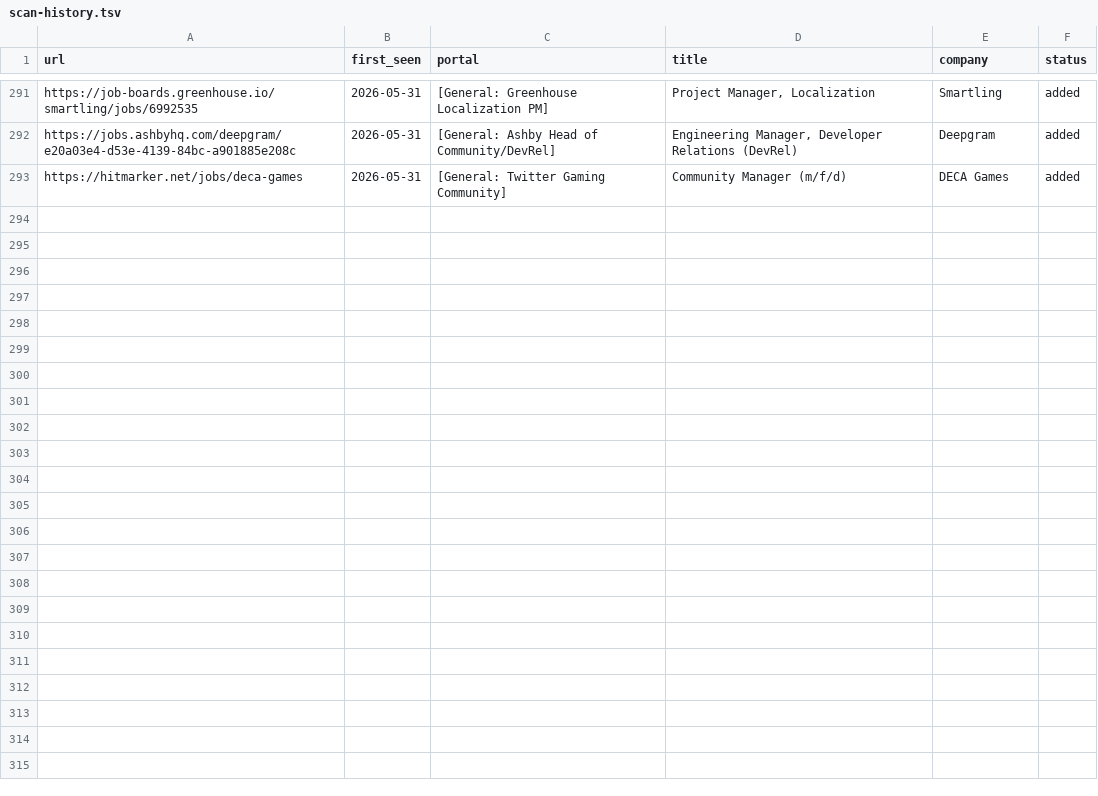
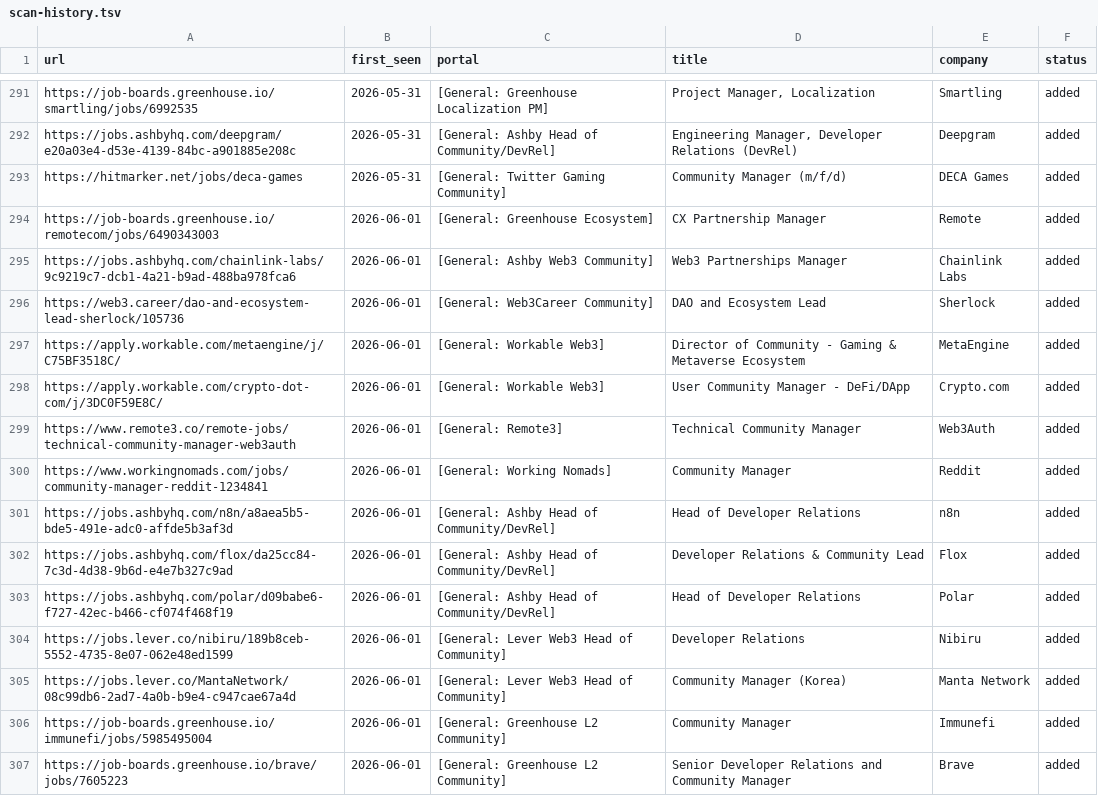
Before and after one commit to Craesol/career-ops, a TSV file: data/scan-history.tsv, drawn as a sheet; only a part is shown, gaps mark what is left out.

```diff
--- a/data/scan-history.tsv
+++ b/data/scan-history.tsv
@@ -293 +293,15 @@ https://jobs.ashbyhq.com/deepgram/e20a03e4-d53e-4139-84bc-a901885e208c	2026-05-3
 https://hitmarker.net/jobs/deca-games	2026-05-31	[General: Twitter Gaming Community]	Community Manager (m/f/d)	DECA Games	added
+https://job-boards.greenhouse.io/remotecom/jobs/6490343003	2026-06-01	[General: Greenhouse Ecosystem]	CX Partnership Manager	Remote	added
+https://jobs.ashbyhq.com/chainlink-labs/9c9219c7-dcb1-4a21-b9ad-488ba978fca6	2026-06-01	[General: Ashby Web3 Community]	Web3 Partnerships Manager	Chainlink Labs	added
+https://web3.career/dao-and-ecosystem-lead-sherlock/105736	2026-06-01	[General: Web3Career Community]	DAO and Ecosystem Lead	Sherlock	added
+https://apply.workable.com/metaengine/j/C75BF3518C/	2026-06-01	[General: Workable Web3]	Director of Community - Gaming & Metaverse Ecosystem	MetaEngine	added
+https://apply.workable.com/crypto-dot-com/j/3DC0F59E8C/	2026-06-01	[General: Workable Web3]	User Community Manager - DeFi/DApp	Crypto.com	added
+https://www.remote3.co/remote-jobs/technical-community-manager-web3auth	2026-06-01	[General: Remote3]	Technical Community Manager	Web3Auth	added
+https://www.workingnomads.com/jobs/community-manager-reddit-1234841	2026-06-01	[General: Working Nomads]	Community Manager	Reddit	added
+https://jobs.ashbyhq.com/n8n/a8aea5b5-bde5-491e-adc0-affde5b3af3d	2026-06-01	[General: Ashby Head of Community/DevRel]	Head of Developer Relations	n8n	added
+https://jobs.ashbyhq.com/flox/da25cc84-7c3d-4d38-9b6d-e4e7b327c9ad	2026-06-01	[General: Ashby Head of Community/DevRel]	Developer Relations & Community Lead	Flox	added
+https://jobs.ashbyhq.com/polar/d09babe6-f727-42ec-b466-cf074f468f19	2026-06-01	[General: Ashby Head of Community/DevRel]	Head of Developer Relations	Polar	added
+https://jobs.lever.co/nibiru/189b8ceb-5552-4735-8e07-062e48ed1599	2026-06-01	[General: Lever Web3 Head of Community]	Developer Relations	Nibiru	added
+https://jobs.lever.co/MantaNetwork/08c99db6-2ad7-4a0b-b9e4-c947cae67a4d	2026-06-01	[General: Lever Web3 Head of Community]	Community Manager (Korea)	Manta Network	added
+https://job-boards.greenhouse.io/immunefi/jobs/5985495004	2026-06-01	[General: Greenhouse L2 Community]	Community Manager	Immunefi	added
+https://job-boards.greenhouse.io/brave/jobs/7605223	2026-06-01	[General: Greenhouse L2 Community]	Senior Developer Relations and Community Manager	Brave	added
```
Also changed, not shown: 1 other file.
